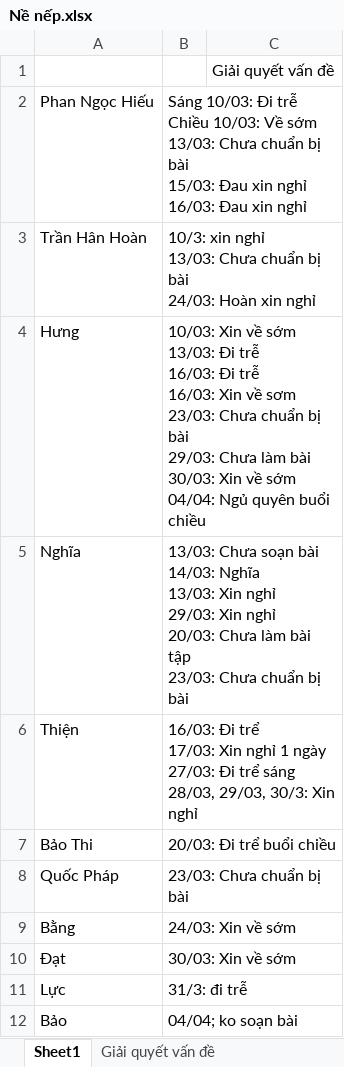
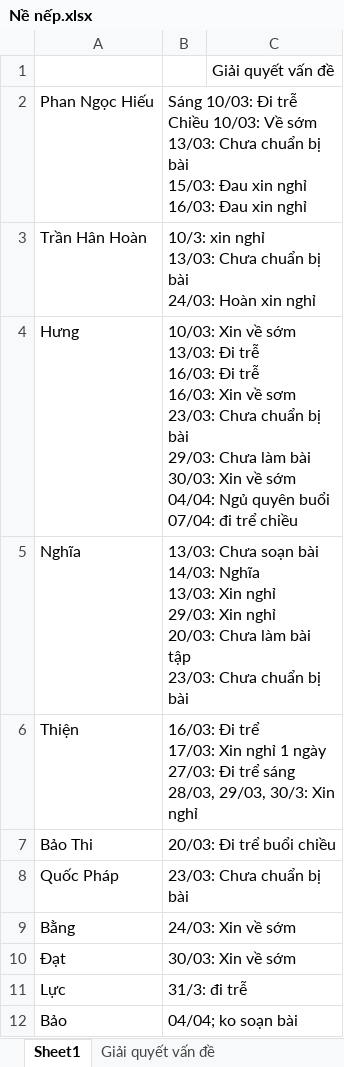
Before and after one commit to quangdangcodegym/Module2-C0123K1, an Excel workbook: Nề nếp.xlsx, sheet Sheet1, drawn as a sheet; values as stored, in another font and other column widths than the file's, no borders; ↵ is a line break in a cell; the diff names each change by its address in the sheet, - before the commit and + after, or states it on an @@ line.

```diff
--- a/Nề nếp.xlsx (sheet Sheet1)
+++ b/Nề nếp.xlsx (sheet Sheet1)
-B4: …quyên buổi chiều
+B4: …quyên buổi ↵ 07/04: đi trể chiều
```
Also changed, not shown: 7 other files.
